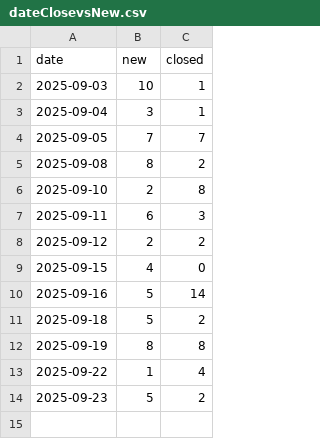
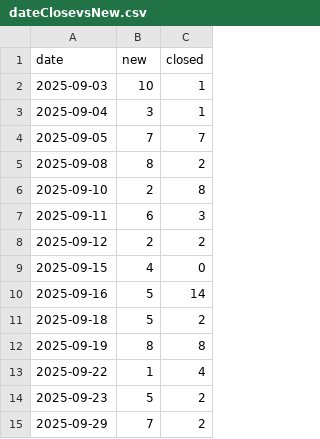
Before and after one commit to HZM-W/my-dashboard, a CSV file: 25D_Report/dateClosevsNew.csv, drawn as a sheet.

```diff
--- a/25D_Report/dateClosevsNew.csv
+++ b/25D_Report/dateClosevsNew.csv
@@ -14 +14,2 @@ date,new,closed
       2025-09-23, 5, 2
+      2025-09-29, 7, 2
```
Also changed, not shown: 25D_Report/bugs.csv, 1 other file.
